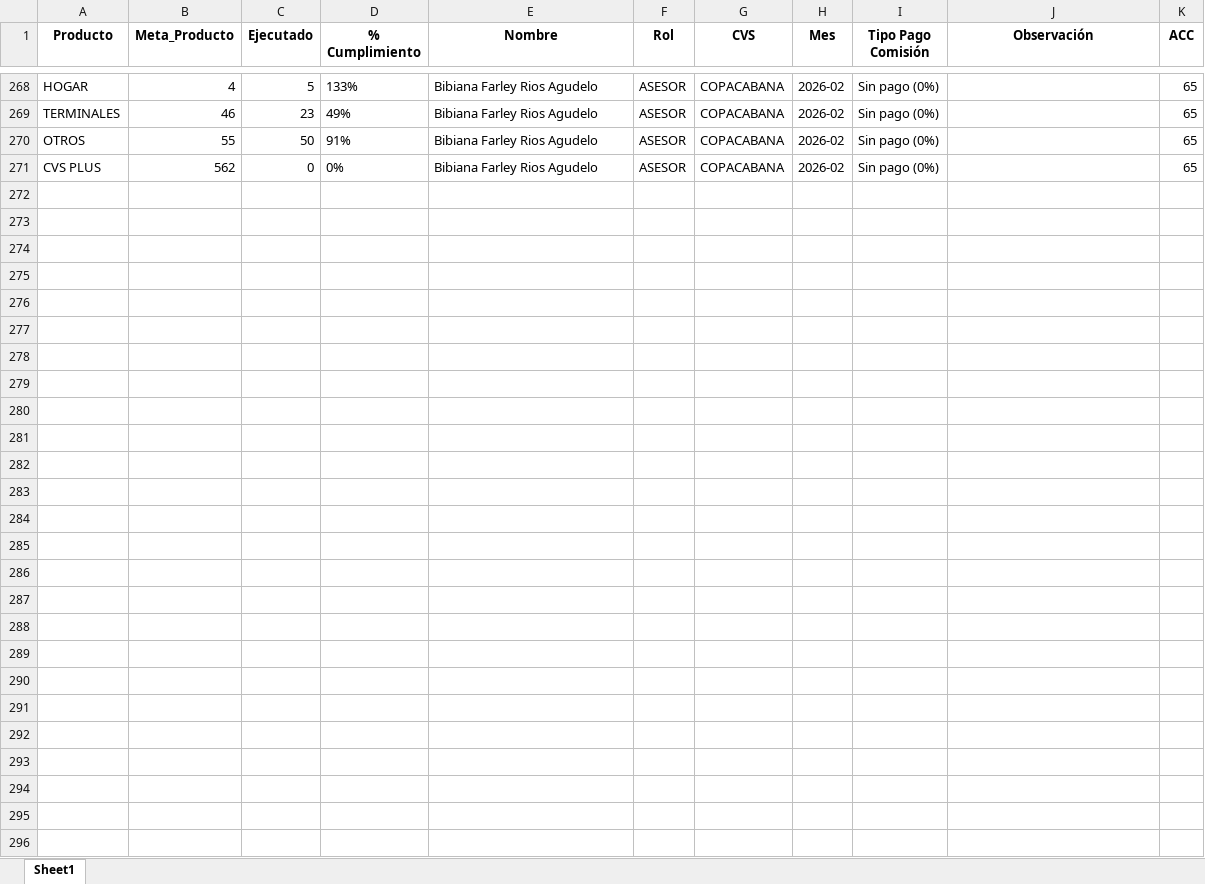
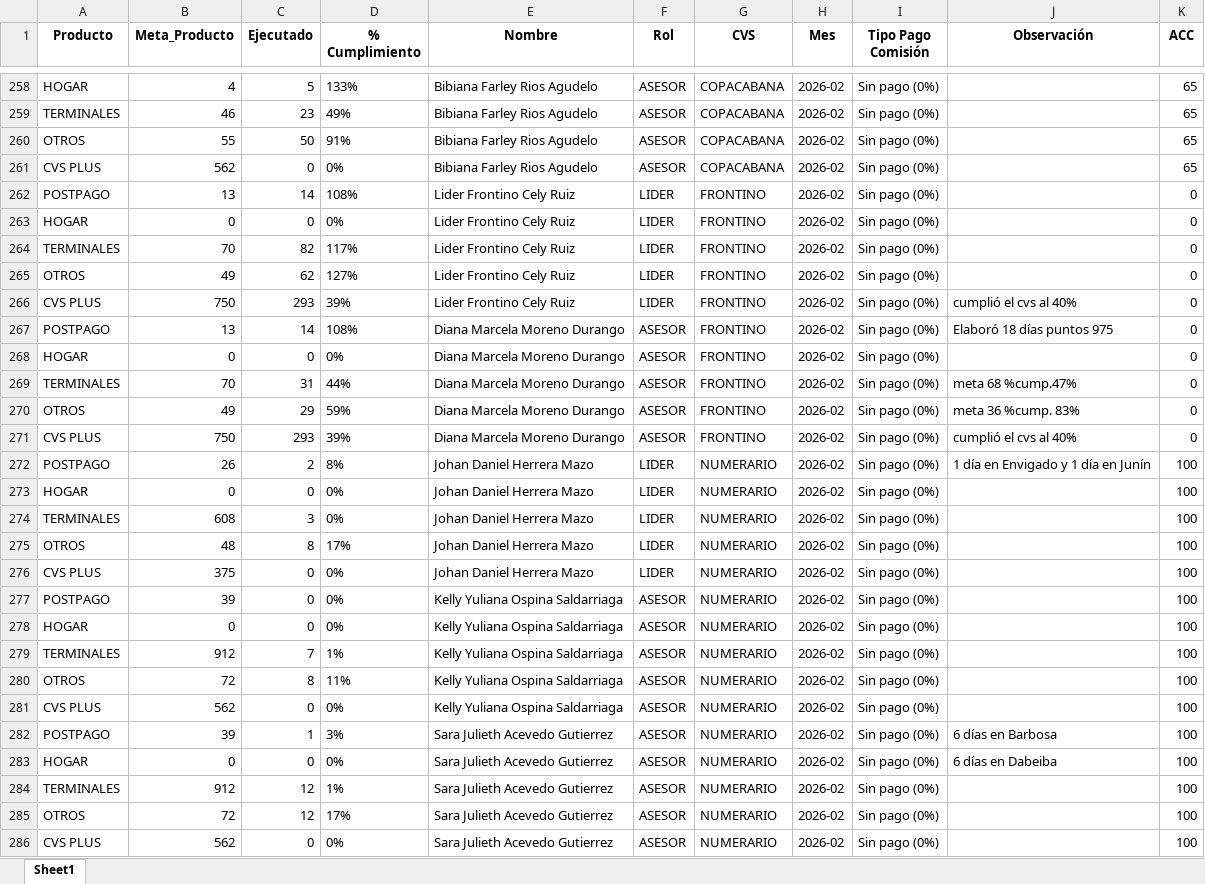
Before and after one commit to Paolam1903/CierreCVS2026, an Excel workbook: data/historico_comisiones.xlsx, sheet Sheet1, drawn as a sheet; only a part is shown, gaps mark what is left out; values as stored, in another font and other column widths than the file's, no borders; the diff covers the shown part only; the diff names each change by its address in the sheet, - before the commit and + after, or states it on an @@ line.

```diff
--- a/data/historico_comisiones.xlsx (sheet Sheet1)
+++ b/data/historico_comisiones.xlsx (sheet Sheet1)
+row 262: POSTPAGO | 13 | 14 | 108% | Lider Frontino Cely Ruiz | LIDER | FRONTINO | 2026-02 | Sin pago (0%) |  | 0
+row 263: HOGAR | 0 | 0 | 0% | Lider Frontino Cely Ruiz | LIDER | FRONTINO | 2026-02 | Sin pago (0%) |  | 0
+row 264: TERMINALES | 70 | 82 | 117% | Lider Frontino Cely Ruiz | LIDER | FRONTINO | 2026-02 | Sin pago (0%) |  | 0
+row 265: OTROS | 49 | 62 | 127% | Lider Frontino Cely Ruiz | LIDER | FRONTINO | 2026-02 | Sin pago (0%) |  | 0
+row 266: CVS PLUS | 750 | 293 | 39% | Lider Frontino Cely Ruiz | LIDER | FRONTINO | 2026-02 | Sin pago (0%) | cumplió el cvs al 40% | 0
+row 267: POSTPAGO | 13 | 14 | 108% | Diana Marcela Moreno Durango | ASESOR | FRONTINO | 2026-02 | Sin pago (0%) | Elaboró 18 días puntos 975 | 0
+row 268: HOGAR | 0 | 0 | 0% | Diana Marcela Moreno Durango | ASESOR | FRONTINO | 2026-02 | Sin pago (0%) |  | 0
+row 269: TERMINALES | 70 | 31 | 44% | Diana Marcela Moreno Durango | ASESOR | FRONTINO | 2026-02 | Sin pago (0%) | meta 68 %cump.47% | 0
+row 270: OTROS | 49 | 29 | 59% | Diana Marcela Moreno Durango | ASESOR | FRONTINO | 2026-02 | Sin pago (0%) | meta 36 %cump. 83% | 0
+row 271: CVS PLUS | 750 | 293 | 39% | Diana Marcela Moreno Durango | ASESOR | FRONTINO | 2026-02 | Sin pago (0%) | cumplió el cvs al 40% | 0
+row 272: POSTPAGO | 26 | 2 | 8% | Johan Daniel Herrera Mazo | LIDER | NUMERARIO | 2026-02 | Sin pago (0%) | 1 día en Envigado y 1 día en Junín | 100
+row 273: HOGAR | 0 | 0 | 0% | Johan Daniel Herrera Mazo | LIDER | NUMERARIO | 2026-02 | Sin pago (0%) |  | 100
+row 274: TERMINALES | 608 | 3 | 0% | Johan Daniel Herrera Mazo | LIDER | NUMERARIO | 2026-02 | Sin pago (0%) |  | 100
+row 275: OTROS | 48 | 8 | 17% | Johan Daniel Herrera Mazo | LIDER | NUMERARIO | 2026-02 | Sin pago (0%) |  | 100
+row 276: CVS PLUS | 375 | 0 | 0% | Johan Daniel Herrera Mazo | LIDER | NUMERARIO | 2026-02 | Sin pago (0%) |  | 100
+row 277: POSTPAGO | 39 | 0 | 0% | Kelly Yuliana Ospina Saldarriaga | ASESOR | NUMERARIO | 2026-02 | Sin pago (0%) |  | 100
+row 278: HOGAR | 0 | 0 | 0% | Kelly Yuliana Ospina Saldarriaga | ASESOR | NUMERARIO | 2026-02 | Sin pago (0%) |  | 100
+row 279: TERMINALES | 912 | 7 | 1% | Kelly Yuliana Ospina Saldarriaga | ASESOR | NUMERARIO | 2026-02 | Sin pago (0%) |  | 100
+row 280: OTROS | 72 | 8 | 11% | Kelly Yuliana Ospina Saldarriaga | ASESOR | NUMERARIO | 2026-02 | Sin pago (0%) |  | 100
+row 281: CVS PLUS | 562 | 0 | 0% | Kelly Yuliana Ospina Saldarriaga | ASESOR | NUMERARIO | 2026-02 | Sin pago (0%) |  | 100
+row 282: POSTPAGO | 39 | 1 | 3% | Sara Julieth Acevedo Gutierrez | ASESOR | NUMERARIO | 2026-02 | Sin pago (0%) | 6 días en Barbosa | 100
+row 283: HOGAR | 0 | 0 | 0% | Sara Julieth Acevedo Gutierrez | ASESOR | NUMERARIO | 2026-02 | Sin pago (0%) | 6 días en Dabeiba | 100
+row 284: TERMINALES | 912 | 12 | 1% | Sara Julieth Acevedo Gutierrez | ASESOR | NUMERARIO | 2026-02 | Sin pago (0%) |  | 100
+row 285: OTROS | 72 | 12 | 17% | Sara Julieth Acevedo Gutierrez | ASESOR | NUMERARIO | 2026-02 | Sin pago (0%) |  | 100
+row 286: CVS PLUS | 562 | 0 | 0% | Sara Julieth Acevedo Gutierrez | ASESOR | NUMERARIO | 2026-02 | Sin pago (0%) |  | 100
```
Also changed, not shown: 10 removed rows elsewhere in this sheet, data/liquidacion_final.xlsx.
